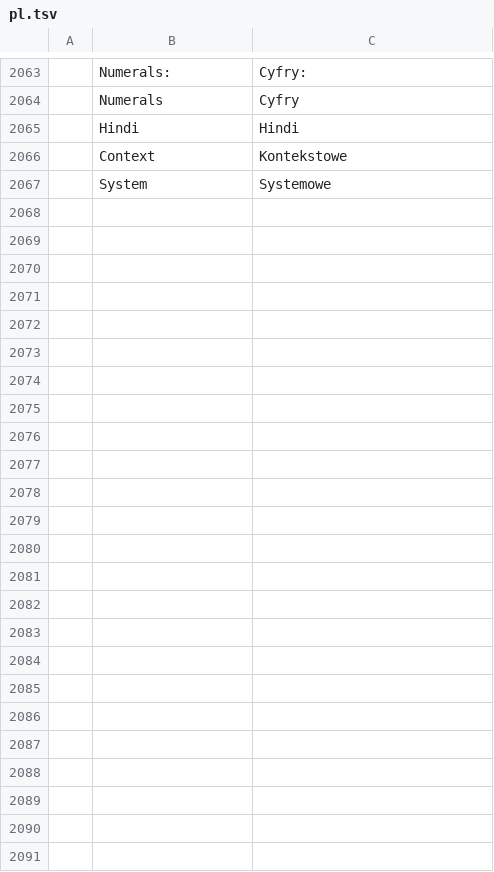
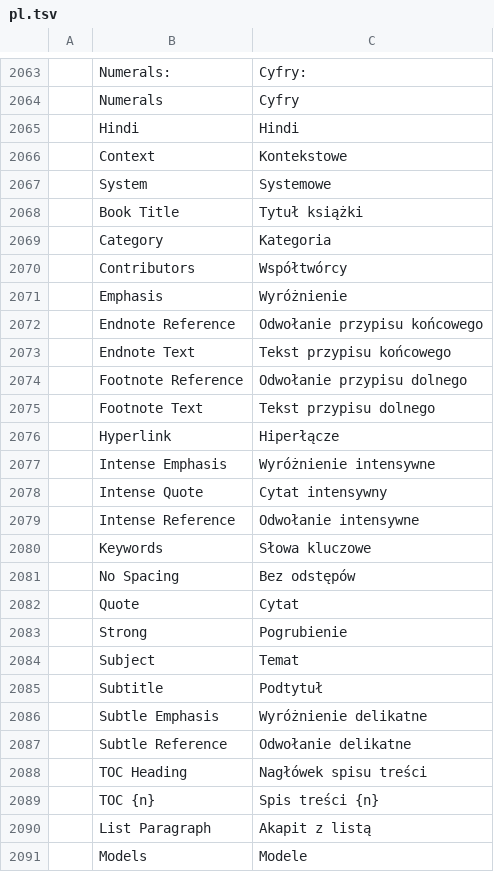
Before and after one commit to 0x-fork/wordcraft, a TSV file: crates/ui-egui/src/i18n/pl.tsv, drawn as a sheet; only a part is shown, gaps mark what is left out; the diff names each change by its address in the sheet, - before the commit and + after, or states it on an @@ line.

```diff
--- a/crates/ui-egui/src/i18n/pl.tsv
+++ b/crates/ui-egui/src/i18n/pl.tsv
+row 2068:  | Book Title | Tytuł książki
+row 2069:  | Category | Kategoria
+row 2070:  | Contributors | Współtwórcy
+row 2071:  | Emphasis | Wyróżnienie
+row 2072:  | Endnote Reference | Odwołanie przypisu końcowego
+row 2073:  | Endnote Text | Tekst przypisu końcowego
+row 2074:  | Footnote Reference | Odwołanie przypisu dolnego
+row 2075:  | Footnote Text | Tekst przypisu dolnego
+row 2076:  | Hyperlink | Hiperłącze
+row 2077:  | Intense Emphasis | Wyróżnienie intensywne
+row 2078:  | Intense Quote | Cytat intensywny
+row 2079:  | Intense Reference | Odwołanie intensywne
+row 2080:  | Keywords | Słowa kluczowe
+row 2081:  | No Spacing | Bez odstępów
+row 2082:  | Quote | Cytat
+row 2083:  | Strong | Pogrubienie
+row 2084:  | Subject | Temat
+row 2085:  | Subtitle | Podtytuł
+row 2086:  | Subtle Emphasis | Wyróżnienie delikatne
+row 2087:  | Subtle Reference | Odwołanie delikatne
+row 2088:  | TOC Heading | Nagłówek spisu treści
+row 2089:  | TOC {n} | Spis treści {n}
+row 2090:  | List Paragraph | Akapit z listą
+row 2091:  | Models | Modele
```
Also changed, not shown: crates/ui-egui/src/i18n/es.tsv, crates/ui-egui/src/i18n/et.tsv, 2 other files.
